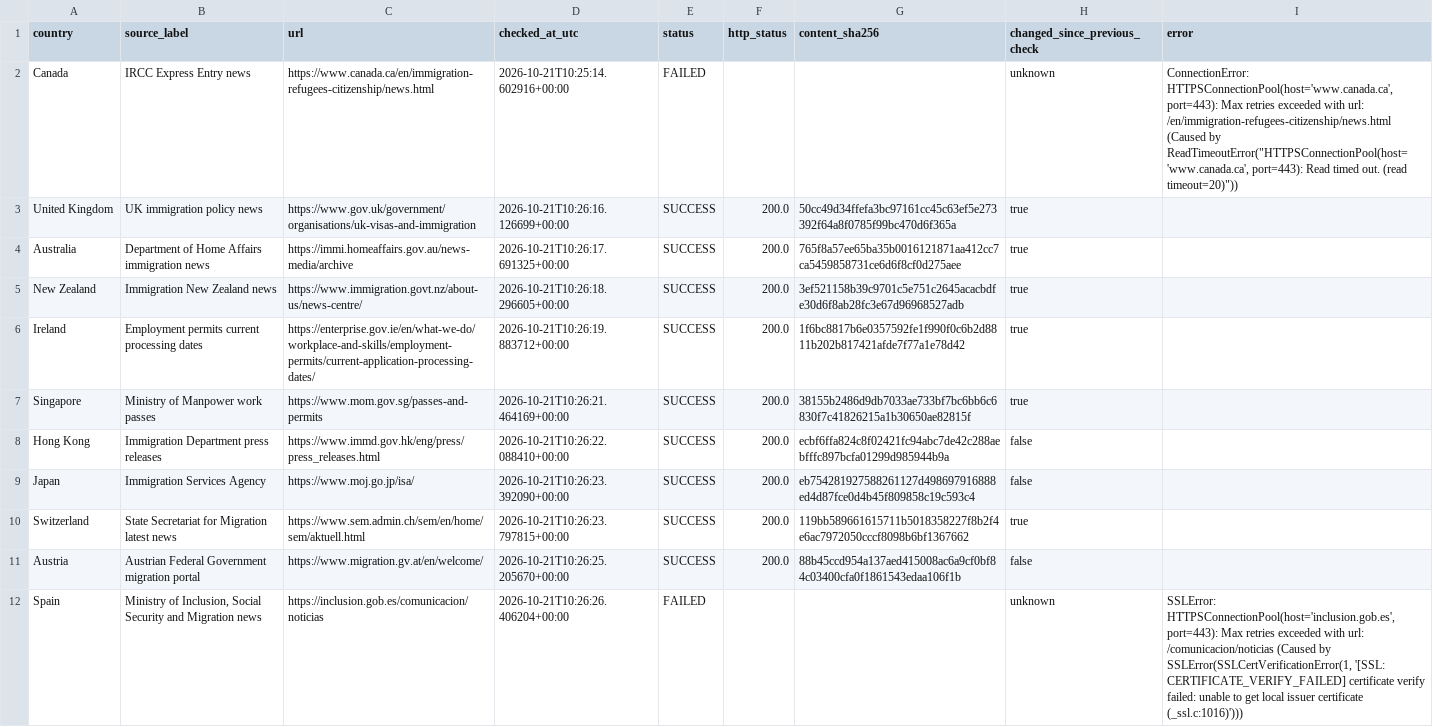
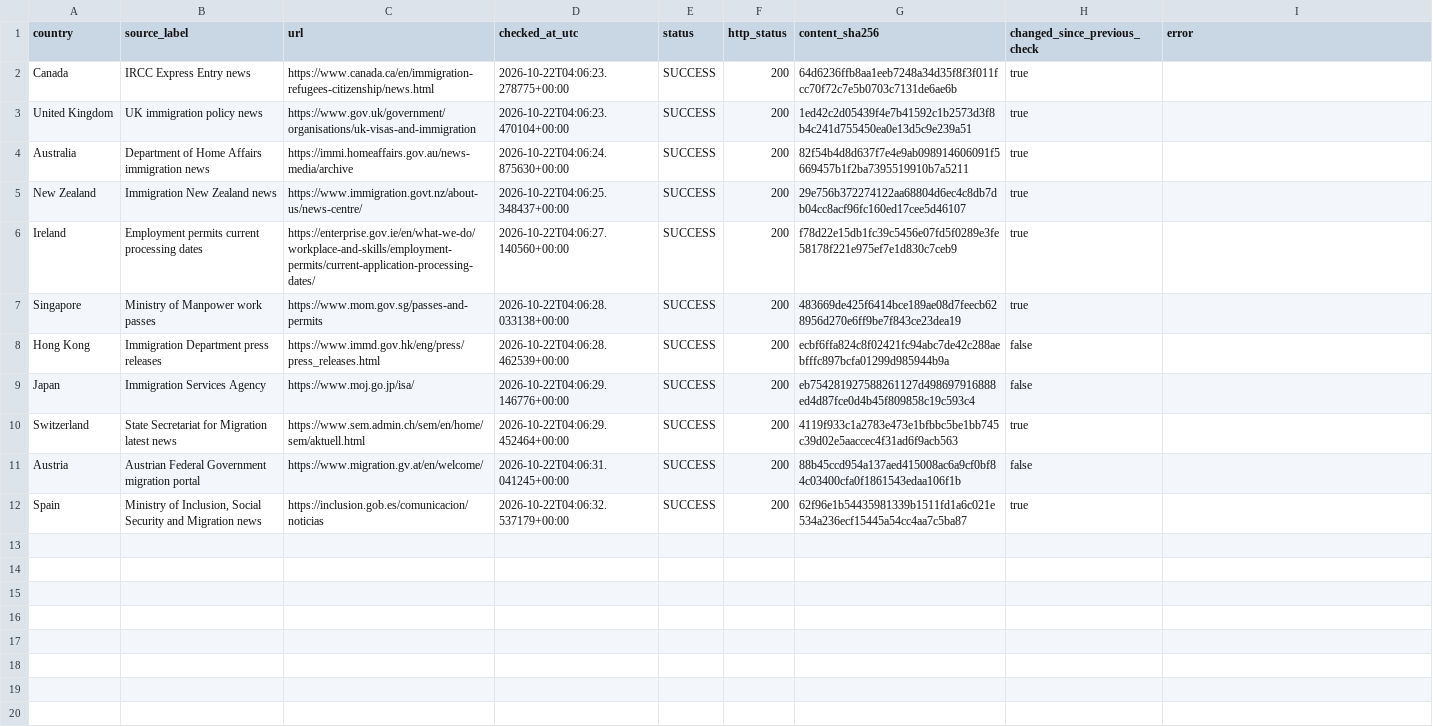
Before and after one commit to schnozenstein/eom-migration-model, a CSV file: metadata/policy_page_watch_status.csv, drawn as a sheet.

```diff
--- a/metadata/policy_page_watch_status.csv
+++ b/metadata/policy_page_watch_status.csv
@@ -1,12 +1,12 @@
 country,source_label,url,checked_at_utc,status,http_status,content_sha256,changed_since_previous_check,error
-Canada,IRCC Express Entry news,https://www.canada.ca/en/immigration-refugees-citizenship/news.html,2026-10-21T10:25:14.602916+00:00,FAILED,,,unknown,"ConnectionError: HTTPSConnectionPool(host='www.canada.ca', port=443): Max retries exceeded with url: /en/immigration-refugees-citizenship/news.html (Caused by ReadTimeoutError(""HTTPSConnectionPool(host='www.canada.ca', port=443): Read timed out. (read timeout=20)""))"
-United Kingdom,UK immigration policy news,https://www.gov.uk/government/organisations/uk-visas-and-immigration,2026-10-21T10:26:16.126699+00:00,SUCCESS,200.0,50cc49d34ffefa3bc97161cc45c63ef5e273392f64a8f0785f99bc470d6f365a,true,
-Australia,Department of Home Affairs immigration news,https://immi.homeaffairs.gov.au/news-media/archive,2026-10-21T10:26:17.691325+00:00,SUCCESS,200.0,765f8a57ee65ba35b0016121871aa412cc7ca5459858731ce6d6f8cf0d275aee,true,
-New Zealand,Immigration New Zealand news,https://www.immigration.govt.nz/about-us/news-centre/,2026-10-21T10:26:18.296605+00:00,SUCCESS,200.0,3ef521158b39c9701c5e751c2645acacbdfe30d6f8ab28fc3e67d96968527adb,true,
-Ireland,Employment permits current processing dates,https://enterprise.gov.ie/en/what-we-do/workplace-and-skills/employment-permits/current-application-processing-dates/,2026-10-21T10:26:19.883712+00:00,SUCCESS,200.0,1f6bc8817b6e0357592fe1f990f0c6b2d8811b202b817421afde7f77a1e78d42,true,
-Singapore,Ministry of Manpower work passes,https://www.mom.gov.sg/passes-and-permits,2026-10-21T10:26:21.464169+00:00,SUCCESS,200.0,38155b2486d9db7033ae733bf7bc6bb6c6830f7c41826215a1b30650ae82815f,true,
-Hong Kong,Immigration Department press releases,https://www.immd.gov.hk/eng/press/press_releases.html,2026-10-21T10:26:22.088410+00:00,SUCCESS,200.0,ecbf6ffa824c8f02421fc94abc7de42c288aebfffc897bcfa01299d985944b9a,false,
-Japan,Immigration Services Agency,https://www.moj.go.jp/isa/,2026-10-21T10:26:23.392090+00:00,SUCCESS,200.0,eb754281927588261127d498697916888ed4d87fce0d4b45f809858c19c593c4,false,
-Switzerland,State Secretariat for Migration latest news,https://www.sem.admin.ch/sem/en/home/sem/aktuell.html,2026-10-21T10:26:23.797815+00:00,SUCCESS,200.0,119bb589661615711b5018358227f8b2f4e6ac7972050cccf8098b6bf1367662,true,
-Austria,Austrian Federal Government migration portal,https://www.migration.gv.at/en/welcome/,2026-10-21T10:26:25.205670+00:00,SUCCESS,200.0,88b45ccd954a137aed415008ac6a9cf0bf84c03400cfa0f1861543edaa106f1b,false,
-Spain,"Ministry of Inclusion, Social Security and Migration news",https://inclusion.gob.es/comunicacion/noticias,2026-10-21T10:26:26.406204+00:00,FAILED,,,unknown,"SSLError: HTTPSConnectionPool(host='inclusion.gob.es', port=443): Max retries exceeded with url: /comunicacion/noticias (Caused by SSLError(SSLCertVerificationError(1, '[SSL: CERTIFICATE_VERIFY_FAILED] certificate verify failed: unable to get local issuer certificate (_ssl.c:1016)')))"
+Canada,IRCC Express Entry news,https://www.canada.ca/en/immigration-refugees-citizenship/news.html,2026-10-22T04:06:23.278775+00:00,SUCCESS,200,64d6236ffb8aa1eeb7248a34d35f8f3f011fcc70f72c7e5b0703c7131de6ae6b,true,
+United Kingdom,UK immigration policy news,https://www.gov.uk/government/organisations/uk-visas-and-immigration,2026-10-22T04:06:23.470104+00:00,SUCCESS,200,1ed42c2d05439f4e7b41592c1b2573d3f8b4c241d755450ea0e13d5c9e239a51,true,
+Australia,Department of Home Affairs immigration news,https://immi.homeaffairs.gov.au/news-media/archive,2026-10-22T04:06:24.875630+00:00,SUCCESS,200,82f54b4d8d637f7e4e9ab098914606091f5669457b1f2ba7395519910b7a5211,true,
+New Zealand,Immigration New Zealand news,https://www.immigration.govt.nz/about-us/news-centre/,2026-10-22T04:06:25.348437+00:00,SUCCESS,200,29e756b372274122aa68804d6ec4c8db7db04cc8acf96fc160ed17cee5d46107,true,
+Ireland,Employment permits current processing dates,https://enterprise.gov.ie/en/what-we-do/workplace-and-skills/employment-permits/current-application-processing-dates/,2026-10-22T04:06:27.140560+00:00,SUCCESS,200,f78d22e15db1fc39c5456e07fd5f0289e3fe58178f221e975ef7e1d830c7ceb9,true,
+Singapore,Ministry of Manpower work passes,https://www.mom.gov.sg/passes-and-permits,2026-10-22T04:06:28.033138+00:00,SUCCESS,200,483669de425f6414bce189ae08d7feecb628956d270e6ff9be7f843ce23dea19,true,
+Hong Kong,Immigration Department press releases,https://www.immd.gov.hk/eng/press/press_releases.html,2026-10-22T04:06:28.462539+00:00,SUCCESS,200,ecbf6ffa824c8f02421fc94abc7de42c288aebfffc897bcfa01299d985944b9a,false,
+Japan,Immigration Services Agency,https://www.moj.go.jp/isa/,2026-10-22T04:06:29.146776+00:00,SUCCESS,200,eb754281927588261127d498697916888ed4d87fce0d4b45f809858c19c593c4,false,
+Switzerland,State Secretariat for Migration latest news,https://www.sem.admin.ch/sem/en/home/sem/aktuell.html,2026-10-22T04:06:29.452464+00:00,SUCCESS,200,4119f933c1a2783e473e1bfbbc5be1bb745c39d02e5aaccec4f31ad6f9acb563,true,
+Austria,Austrian Federal Government migration portal,https://www.migration.gv.at/en/welcome/,2026-10-22T04:06:31.041245+00:00,SUCCESS,200,88b45ccd954a137aed415008ac6a9cf0bf84c03400cfa0f1861543edaa106f1b,false,
+Spain,"Ministry of Inclusion, Social Security and Migration news",https://inclusion.gob.es/comunicacion/noticias,2026-10-22T04:06:32.537179+00:00,SUCCESS,200,62f96e1b54435981339b1511fd1a6c021e534a236ecf15445a54cc4aa7c5ba87,true,
```
Also changed, not shown: data/geographical_uncertainty_inputs.csv, data/geopolitical_uncertainty_inputs.csv, 18 other files.
